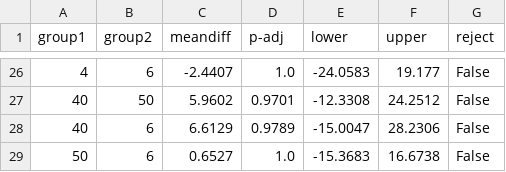
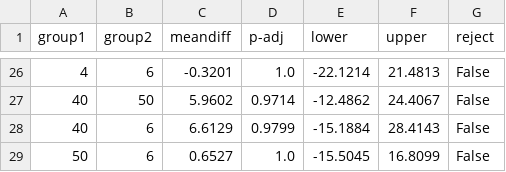
Before and after one commit to sear2701/glen.cyn.ecosystem, a CSV file: ageclassn_posthoc_nonnative.csv, drawn as a sheet; only a part is shown, gaps mark what is left out; the diff covers the shown part only.

```diff
--- a/ageclassn_posthoc_nonnative.csv
+++ b/ageclassn_posthoc_nonnative.csv
@@ -26,4 +26,4 @@ group1,group2,meandiff,p-adj,lower,upper,reject
-4,6,-2.4407,1.0,-24.0583,19.177,False
-40,50,5.9602,0.9701,-12.3308,24.2512,False
-40,6,6.6129,0.9789,-15.0047,28.2306,False
-50,6,0.6527,1.0,-15.3683,16.6738,False
+4,6,-0.3201,1.0,-22.1214,21.4813,False
+40,50,5.9602,0.9714,-12.4862,24.4067,False
+40,6,6.6129,0.9799,-15.1884,28.4143,False
+50,6,0.6527,1.0,-15.5045,16.8099,False
```
Also changed, not shown: 6 added rows, 6 removed rows and 49 edited cells elsewhere in this file, ageclassn_overall_tests.csv, ageclassn_posthoc_native.csv, 11 other files.
